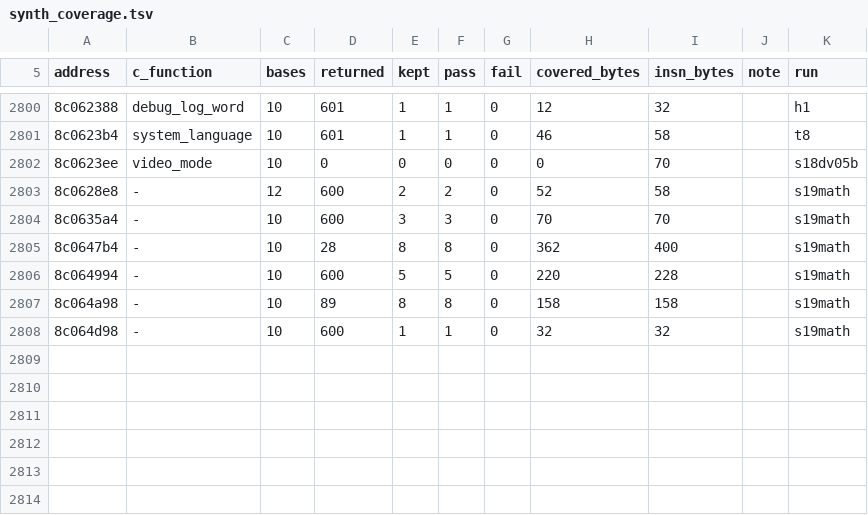
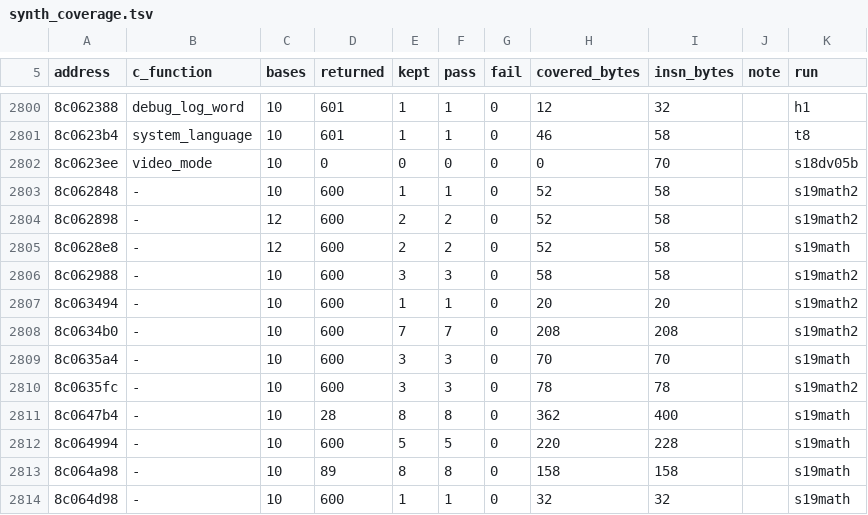
Before and after one commit to Sorikairox/penpen-web, a TSV file: docs/progress/synth_coverage.tsv, drawn as a sheet; only a part is shown, gaps mark what is left out.

```diff
--- a/docs/progress/synth_coverage.tsv
+++ b/docs/progress/synth_coverage.tsv
@@ -2802,4 +2802,10 @@ address	c_function	bases	returned	kept	pass	fail	covered_bytes	insn_bytes	note	r
 8c0623ee	video_mode	10	0	0	0	0	0	70		s18dv05b
+8c062848	-	10	600	1	1	0	52	58		s19math2
+8c062898	-	12	600	2	2	0	52	58		s19math2
 8c0628e8	-	12	600	2	2	0	52	58		s19math
+8c062988	-	10	600	3	3	0	58	58		s19math2
+8c063494	-	10	600	1	1	0	20	20		s19math2
+8c0634b0	-	10	600	7	7	0	208	208		s19math2
 8c0635a4	-	10	600	3	3	0	70	70		s19math
+8c0635fc	-	10	600	3	3	0	78	78		s19math2
 8c0647b4	-	10	28	8	8	0	362	400		s19math
```
Also changed, not shown: port/symbols/entries.tsv, 2 other files.
